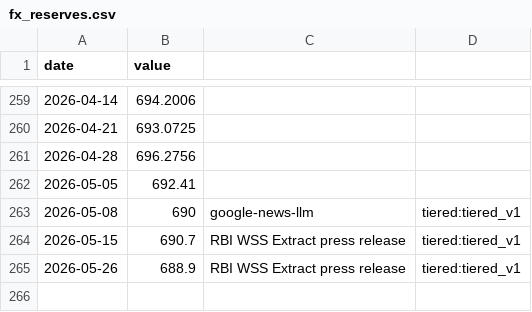
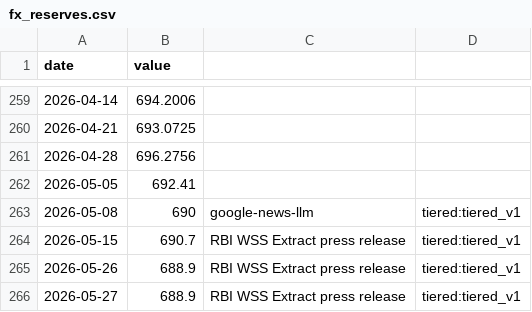
Before and after one commit to aniketkulkarni420/india-risk-monitor, a CSV file: data/history/fx_reserves.csv, drawn as a sheet; only a part is shown, gaps mark what is left out; the diff names each change by its address in the sheet, - before the commit and + after, or states it on an @@ line.

```diff
--- a/data/history/fx_reserves.csv
+++ b/data/history/fx_reserves.csv
+row 266: 2026-05-27 | 688.9 | RBI WSS Extract press release | tiered:tiered_v1
```
Also changed, not shown: 19 other files.
